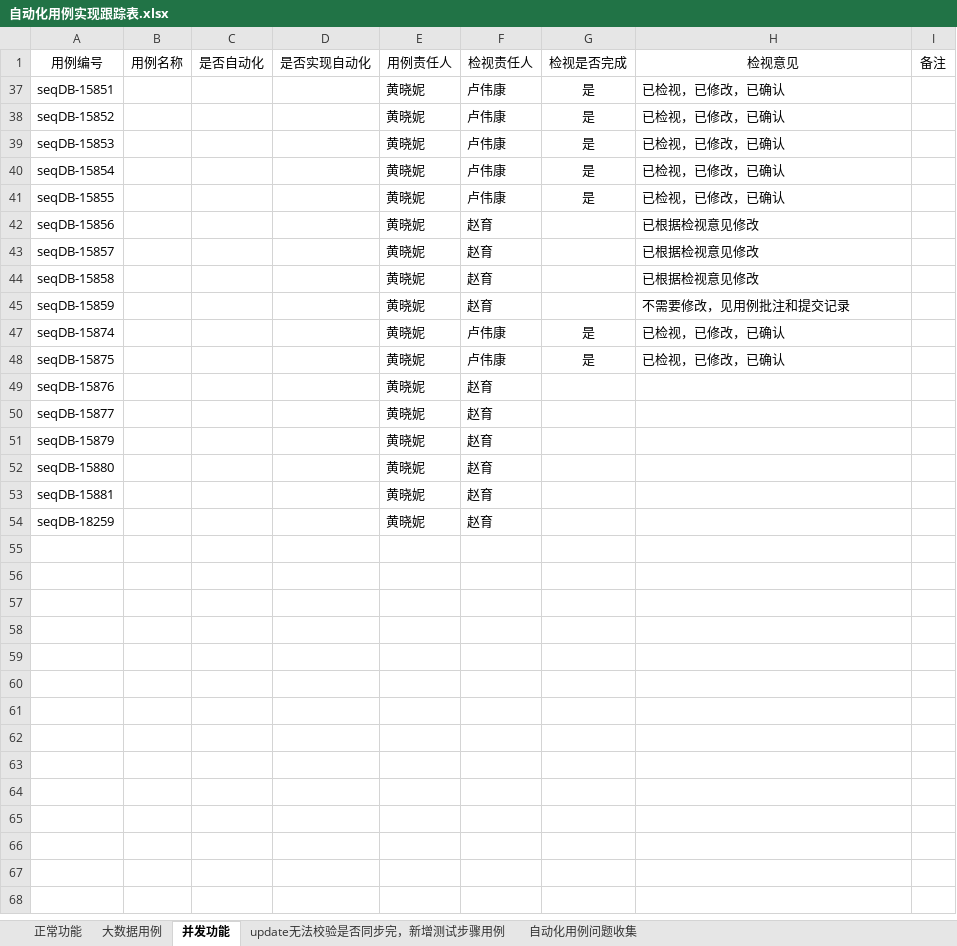
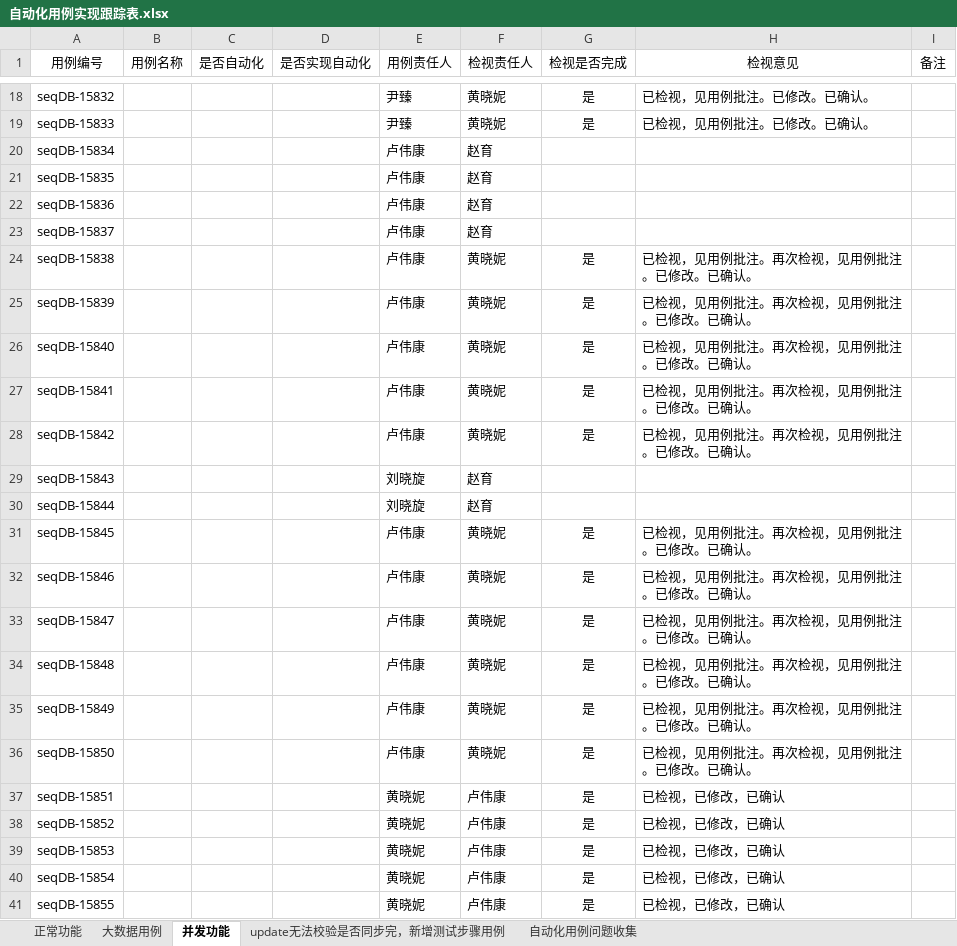
Before and after one commit to Vivian-hihi/SequoiaDB, an Excel workbook: internal_doc/05.测试设计/story/FullTextSearch/自动化用例实现跟踪表.xlsx, sheet 并发功能, drawn as a sheet; only a part is shown, gaps mark what is left out; the shorter side is filled out with more unchanged rows; values as stored, in another font and other column widths than the file's, no borders; the diff covers the shown part only; the diff names each change by its address in the sheet, - before the commit and + after, or states it on an @@ line.

Commit message:
更新检视意见
git-svn-id: http://192.168.20.11/sequoiadb/trunk@41382 6121f079-4a18-41d3-8c30-8870a322f2c2

```diff
--- a/internal_doc/05.测试设计/story/FullTextSearch/自动化用例实现跟踪表.xlsx (sheet 并发功能)
+++ b/internal_doc/05.测试设计/story/FullTextSearch/自动化用例实现跟踪表.xlsx (sheet 并发功能)
+row 18: seqDB-15832 |  |  |  | 尹臻 | 黄晓妮 | 是 | 已检视，见用例批注。已修改。已确认。
+row 19: seqDB-15833 |  |  |  | 尹臻 | 黄晓妮 | 是 | 已检视，见用例批注。已修改。已确认。
@@ row 20 unhidden: seqDB-15834 |  |  |  | 卢伟康 | 赵育 @@
@@ row 21 unhidden: seqDB-15835 |  |  |  | 卢伟康 | 赵育 @@
@@ row 22 unhidden: seqDB-15836 |  |  |  | 卢伟康 | 赵育 @@
@@ row 23 unhidden: seqDB-15837 |  |  |  | 卢伟康 | 赵育 @@
+row 24: seqDB-15838 |  |  |  | 卢伟康 | 黄晓妮 | 是 | 已检视，见用例批注。再次检视，见用例批注。已修改。已确认。
+row 25: seqDB-15839 |  |  |  | 卢伟康 | 黄晓妮 | 是 | 已检视，见用例批注。再次检视，见用例批注。已修改。已确认。
+row 26: seqDB-15840 |  |  |  | 卢伟康 | 黄晓妮 | 是 | 已检视，见用例批注。再次检视，见用例批注。已修改。已确认。
+row 27: seqDB-15841 |  |  |  | 卢伟康 | 黄晓妮 | 是 | 已检视，见用例批注。再次检视，见用例批注。已修改。已确认。
+row 28: seqDB-15842 |  |  |  | 卢伟康 | 黄晓妮 | 是 | 已检视，见用例批注。再次检视，见用例批注。已修改。已确认。
@@ row 29 unhidden: seqDB-15843 |  |  |  | 刘晓旋 | 赵育 @@
@@ row 30 unhidden: seqDB-15844 |  |  |  | 刘晓旋 | 赵育 @@
+row 31: seqDB-15845 |  |  |  | 卢伟康 | 黄晓妮 | 是 | 已检视，见用例批注。再次检视，见用例批注。已修改。已确认。
+row 32: seqDB-15846 |  |  |  | 卢伟康 | 黄晓妮 | 是 | 已检视，见用例批注。再次检视，见用例批注。已修改。已确认。
+row 33: seqDB-15847 |  |  |  | 卢伟康 | 黄晓妮 | 是 | 已检视，见用例批注。再次检视，见用例批注。已修改。已确认。
+row 34: seqDB-15848 |  |  |  | 卢伟康 | 黄晓妮 | 是 | 已检视，见用例批注。再次检视，见用例批注。已修改。已确认。
+row 35: seqDB-15849 |  |  |  | 卢伟康 | 黄晓妮 | 是 | 已检视，见用例批注。再次检视，见用例批注。已修改。已确认。
+row 36: seqDB-15850 |  |  |  | 卢伟康 | 黄晓妮 | 是 | 已检视，见用例批注。再次检视，见用例批注。已修改。已确认。
```
Also changed, not shown: 9 added rows and 18 hidden or unhidden rows elsewhere in this sheet, sheet 大数据用例, hidden cells.
